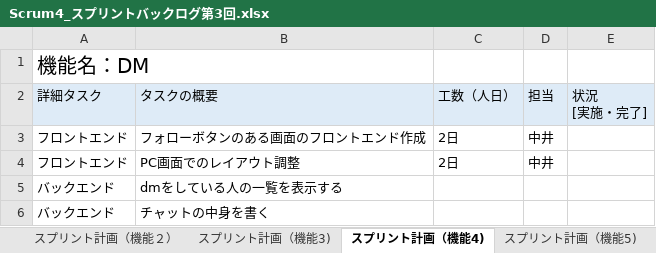
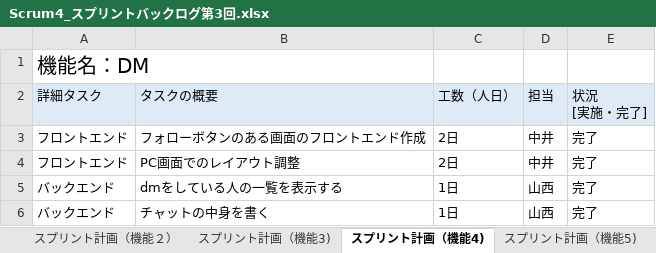
Before and after one commit to fu-syoji-t/SD3D_2023_Scrum4, an Excel workbook: 03スプリントバックログ/Scrum4_スプリントバックログ第3回.xlsx, sheet スプリント計画（機能4), drawn as a sheet; values as stored, in another font and other column widths than the file's, no borders; the diff names each change by its address in the sheet, - before the commit and + after, or states it on an @@ line.

```diff
--- a/03スプリントバックログ/Scrum4_スプリントバックログ第3回.xlsx (sheet スプリント計画（機能4))
+++ b/03スプリントバックログ/Scrum4_スプリントバックログ第3回.xlsx (sheet スプリント計画（機能4))
-E3:E6: (empty)
+E3:E6: 完了
-C5:C6: (empty)
+C5:C6: 1日
-D5:D6: (empty)
+D5:D6: 山西
```
Also changed, not shown: sheet スプリント計画（機能１）, sheet スプリントバックログ (第2スプリント), sheet スプリント計画（機能3), sheet スプリント計画（機能5), sheet スプリント計画（機能２）, other sheet tabs, 2 other files.
